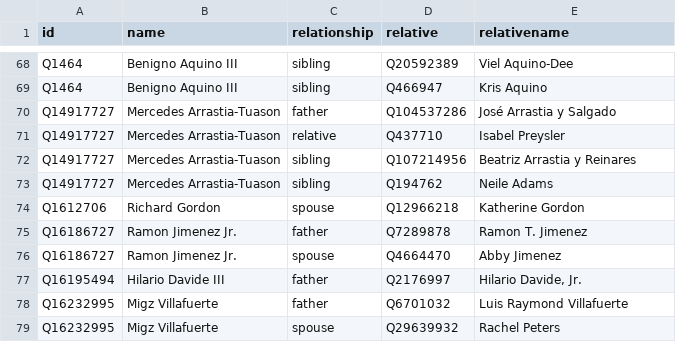
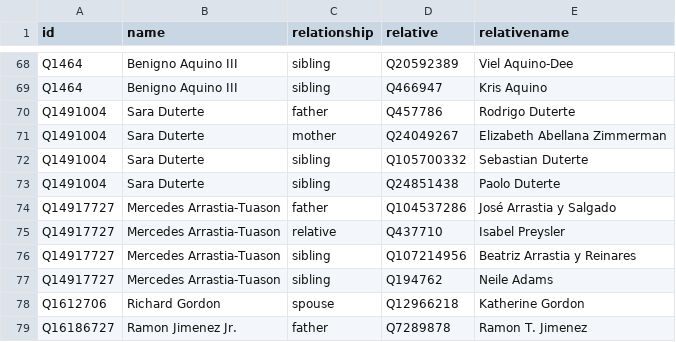
Before and after one commit to every-politician-scrapers/philippines-ministers, a CSV file: html/family.csv, drawn as a sheet; only a part is shown, gaps mark what is left out; the shorter side is filled out with more unchanged rows.

```diff
--- a/html/family.csv
+++ b/html/family.csv
@@ -69,2 +69,6 @@ Q1464,Benigno Aquino III,sibling,Q20592389,Viel Aquino-Dee
 Q1464,Benigno Aquino III,sibling,Q466947,Kris Aquino
+Q1491004,Sara Duterte,father,Q457786,Rodrigo Duterte
+Q1491004,Sara Duterte,mother,Q24049267,Elizabeth Abellana Zimmerman
+Q1491004,Sara Duterte,sibling,Q105700332,Sebastian Duterte
+Q1491004,Sara Duterte,sibling,Q24851438,Paolo Duterte
 Q14917727,Mercedes Arrastia-Tuason,father,Q104537286,José Arrastia y Salgado
```
Also changed, not shown: html/current.csv, html/holders21.csv, 1 other file.
